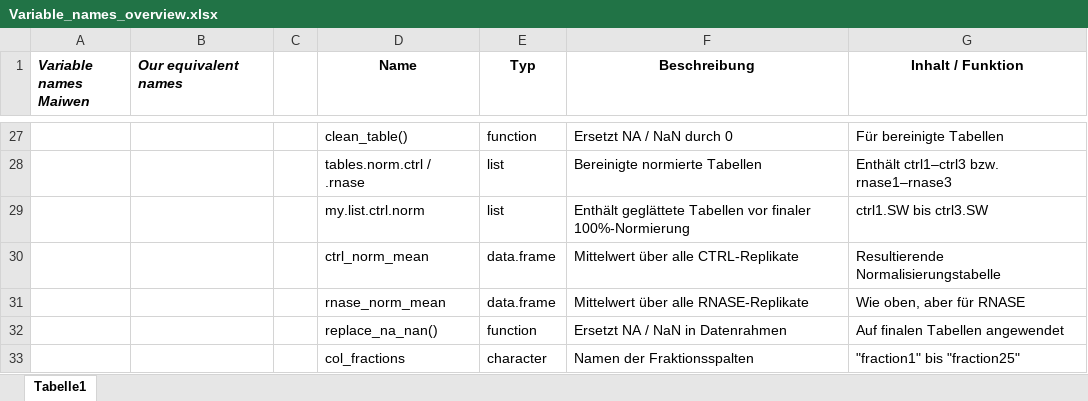
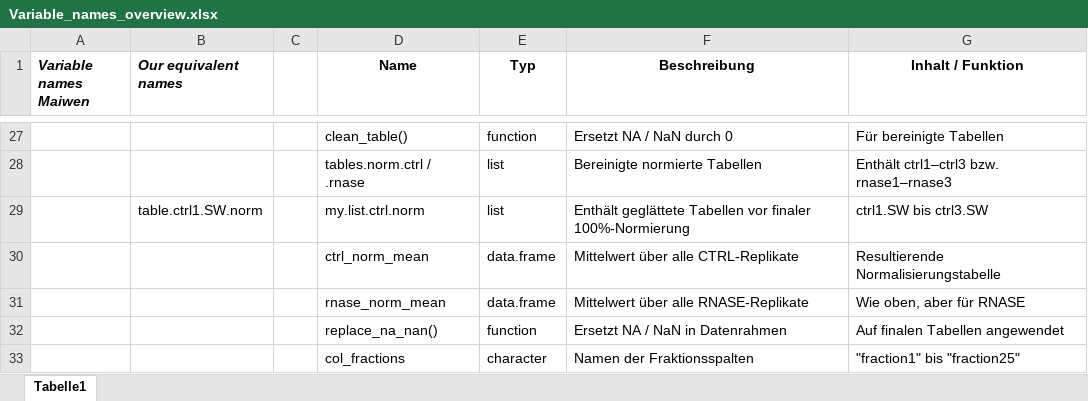
Before and after one commit to MichelaPozzi/2025-topic-03-group-01, an Excel workbook: Variable_names_overview.xlsx, sheet Tabelle1, drawn as a sheet; only a part is shown, gaps mark what is left out; values as stored, in another font and other column widths than the file's, no borders; the diff names each change by its address in the sheet, - before the commit and + after, or states it on an @@ line.

Commit message:
Teil 3 funktioniert jetzt

```diff
--- a/Variable_names_overview.xlsx (sheet Tabelle1)
+++ b/Variable_names_overview.xlsx (sheet Tabelle1)
-B29 (Our equivalent names): (empty)
+B29 (Our equivalent names): table.ctrl1.SW.norm
```
Also changed, not shown: 1 other file.
